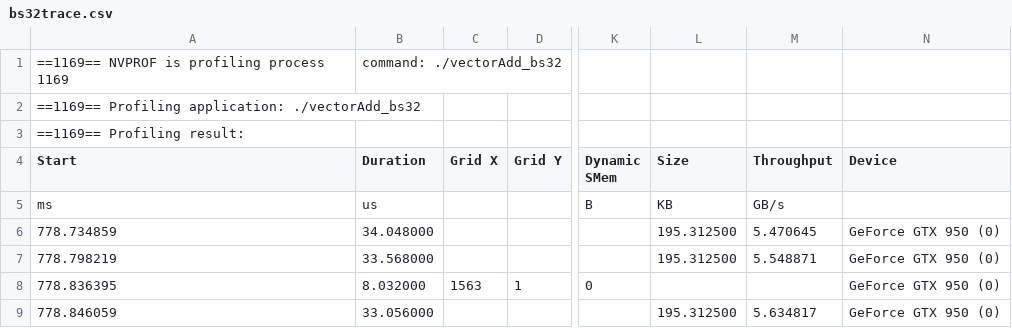
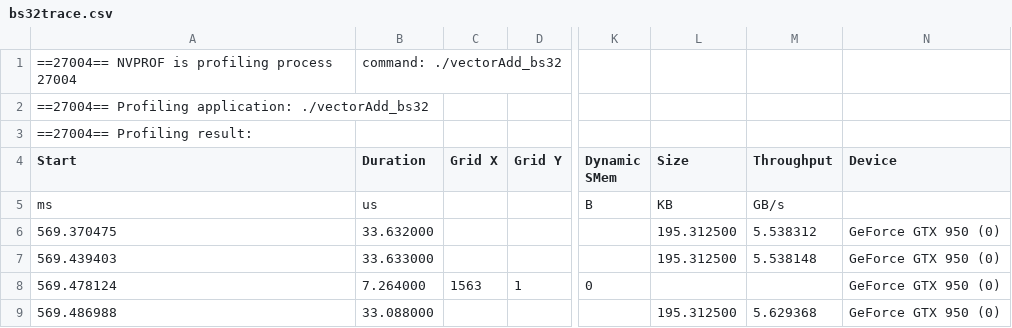
Before and after one commit to 3upperm2n/blocksizemodel, a CSV file: vector_add/bs32trace.csv, drawn as a sheet; only a part is shown, gaps mark what is left out; the diff names each change by its address in the sheet, - before the commit and + after, or states it on an @@ line.

Commit message:
trace

```diff
--- a/vector_add/bs32trace.csv
+++ b/vector_add/bs32trace.csv
-A1 (Start): ==1169== NVPROF is profiling process 1169
+A1 (Start): ==27004== NVPROF is profiling process 27004
-A2 (Start): ==1169== Profiling application:…
+A2 (Start): ==27004== Profiling application:…
-A3 (Start): ==1169== Profiling result:
+A3 (Start): ==27004== Profiling result:
-A6 (Start): 778.734859
+A6 (Start): 569.370475
-B6 (Duration): 34.048000
+B6 (Duration): 33.632000
-M6 (Throughput): 5.470645
+M6 (Throughput): 5.538312
-A7 (Start): 778.798219
+A7 (Start): 569.439403
-B7 (Duration): 33.568000
+B7 (Duration): 33.633000
-M7 (Throughput): 5.548871
+M7 (Throughput): 5.538148
-A8 (Start): 778.836395
+A8 (Start): 569.478124
-B8 (Duration): 8.032000
+B8 (Duration): 7.264000
-A9 (Start): 778.846059
+A9 (Start): 569.486988
-B9 (Duration): 33.056000
+B9 (Duration): 33.088000
-M9 (Throughput): 5.634817
+M9 (Throughput): 5.629368
```
Also changed, not shown: vector_add/bs1024.csv, vector_add/bs128.csv, 10 other files.
